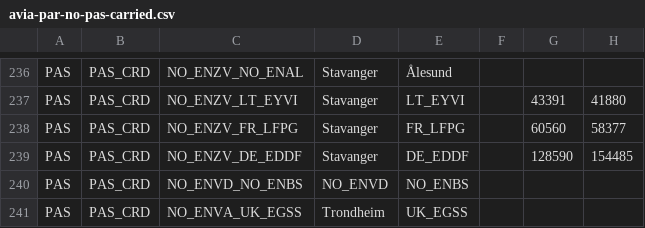
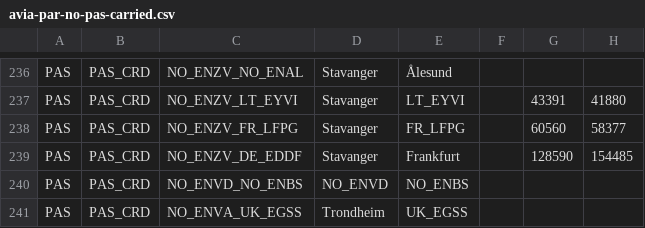
Before and after one commit to ivarref/clj-simple-chart, a CSV file: data/eurostat/avia-par-no-pas-carried.csv, drawn as a sheet; only a part is shown, gaps mark what is left out; the diff covers the shown part only; the diff names each change by its address in the sheet, - before the commit and + after, or states it on an @@ line.

```diff
--- a/data/eurostat/avia-par-no-pas-carried.csv
+++ b/data/eurostat/avia-par-no-pas-carried.csv
-E239: DE_EDDF
+E239: Frankfurt
```
Also changed, not shown: 13 edited cells elsewhere in this file, 2 other files.
